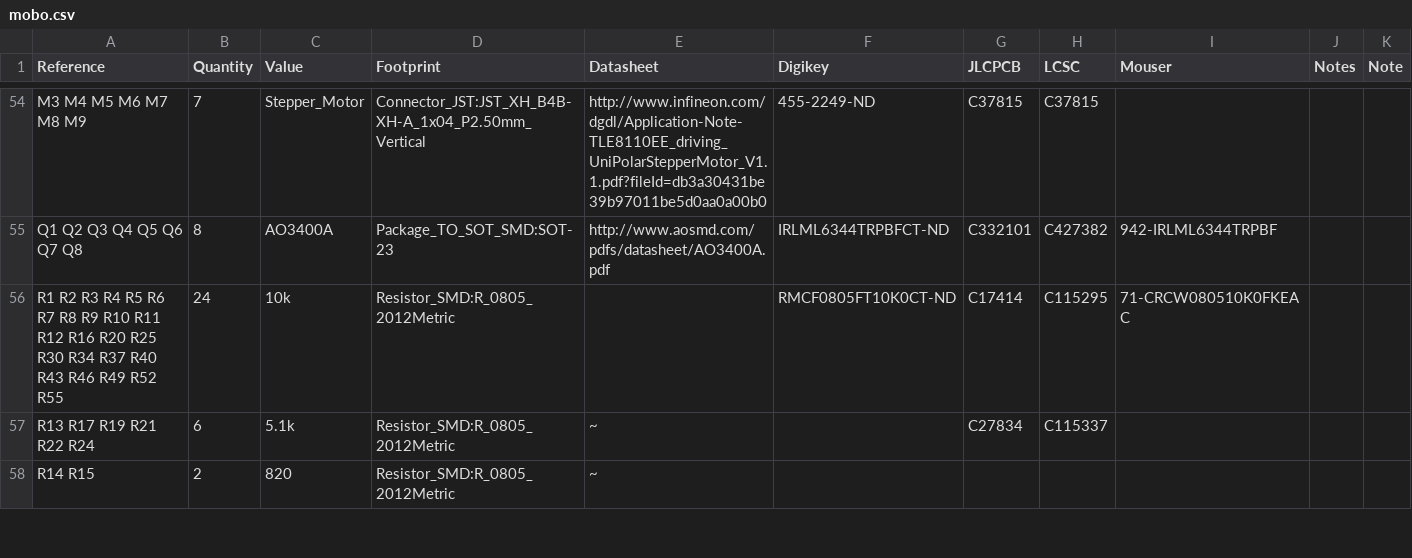
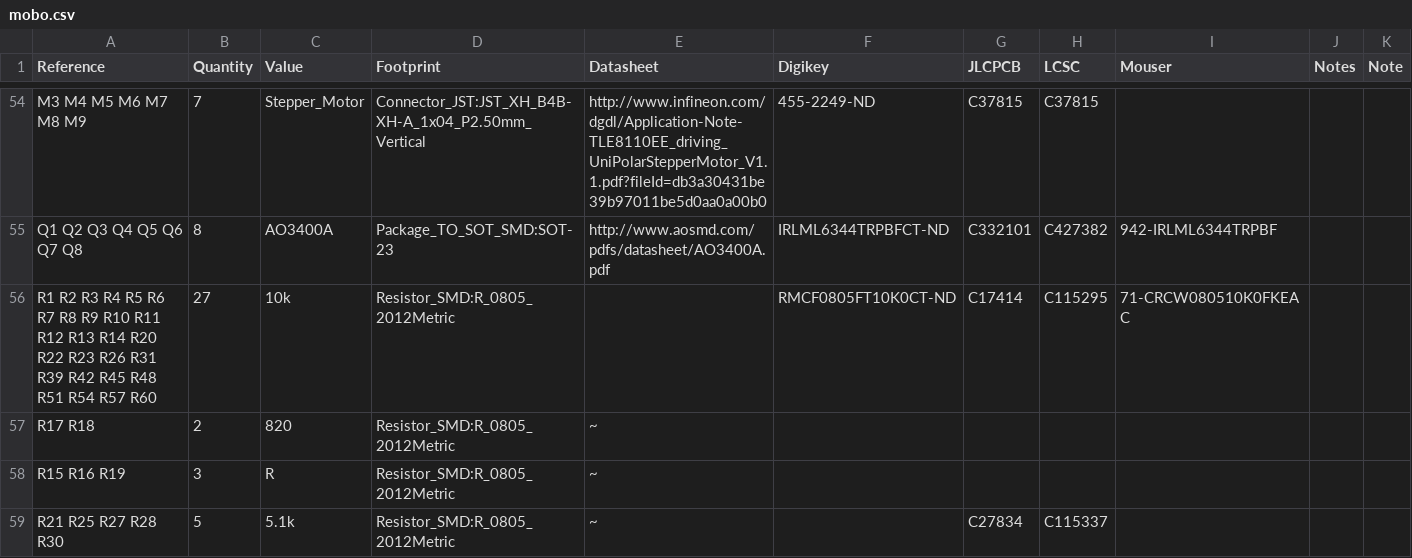
Before and after one commit to opulo-inc/lumenpnp, a CSV file: pnp/pcb/mobo/export/mobo.csv, drawn as a sheet; only a part is shown, gaps mark what is left out; the diff covers the shown part only.

```diff
--- a/pnp/pcb/mobo/export/mobo.csv
+++ b/pnp/pcb/mobo/export/mobo.csv
@@ -55,4 +55,5 @@ M3 M4 M5 M6 M7 M8 M9 ,7,"Stepper_Motor","Connector_JST:JST_XH_B4B-XH-A_1x04_P2.5
 Q1 Q2 Q3 Q4 Q5 Q6 Q7 Q8 ,8,"AO3400A","Package_TO_SOT_SMD:SOT-23","http://www.aosmd.com/pdfs/datasheet/AO3400A.pdf","IRLML6344TRPBFCT-ND","C332101","C427382","942-IRLML6344TRPBF","",""
-R1 R2 R3 R4 R5 R6 R7 R8 R9 R10 R11 R12 R16 R20 R25 R30 R34 R37 R40 R43 R46 R49 R52 R55 ,24,"10k","Resistor_SMD:R_0805_2012Metric","","RMCF0805FT10K0CT-ND","C17414","C115295","71-CRCW080510K0FKEAC","",""
-R13 R17 R19 R21 R22 R24 ,6,"5.1k","Resistor_SMD:R_0805_2012Metric","~",""," C27834","C115337","","",""
-R14 R15 ,2,"820","Resistor_SMD:R_0805_2012Metric","~"
+R1 R2 R3 R4 R5 R6 R7 R8 R9 R10 R11 R12 R13 R14 R20 R22 R23 R26 R31 R39 R42 R45 R48 R51 R54 R57 R60 ,27,"10k","Resistor_SMD:R_0805_2012Metric","","RMCF0805FT10K0CT-ND","C17414","C115295","71-CRCW080510K0FKEAC","",""
+R17 R18 ,2,"820","Resistor_SMD:R_0805_2012Metric","~"
+R15 R16 R19 ,3,"R","Resistor_SMD:R_0805_2012Metric","~"
+R21 R25 R27 R28 R30 ,5,"5.1k","Resistor_SMD:R_0805_2012Metric","~",""," C27834","C115337","","",""
```
Also changed, not shown: 19 edited cells elsewhere in this file, pnp/pcb/mobo/export/gerbers/mobo-top_pos.csv, pnp/pcb/mobo/export/mobo-bom.csv, 37 other files.
